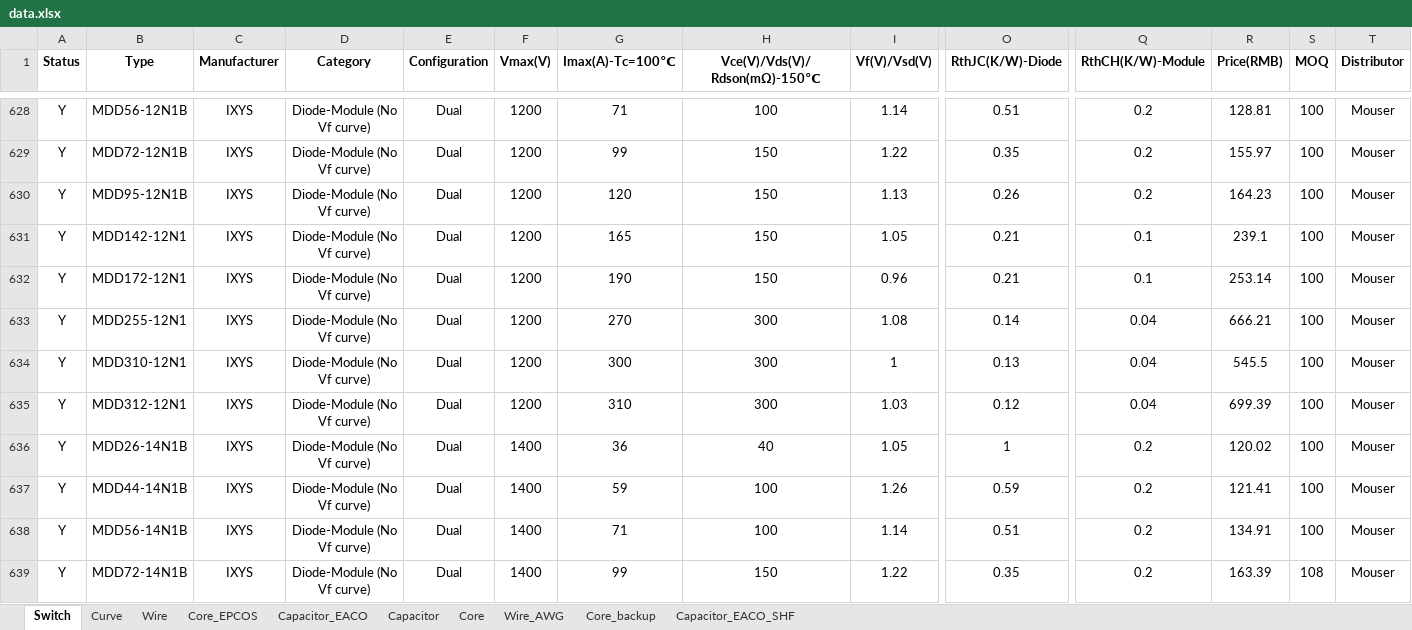
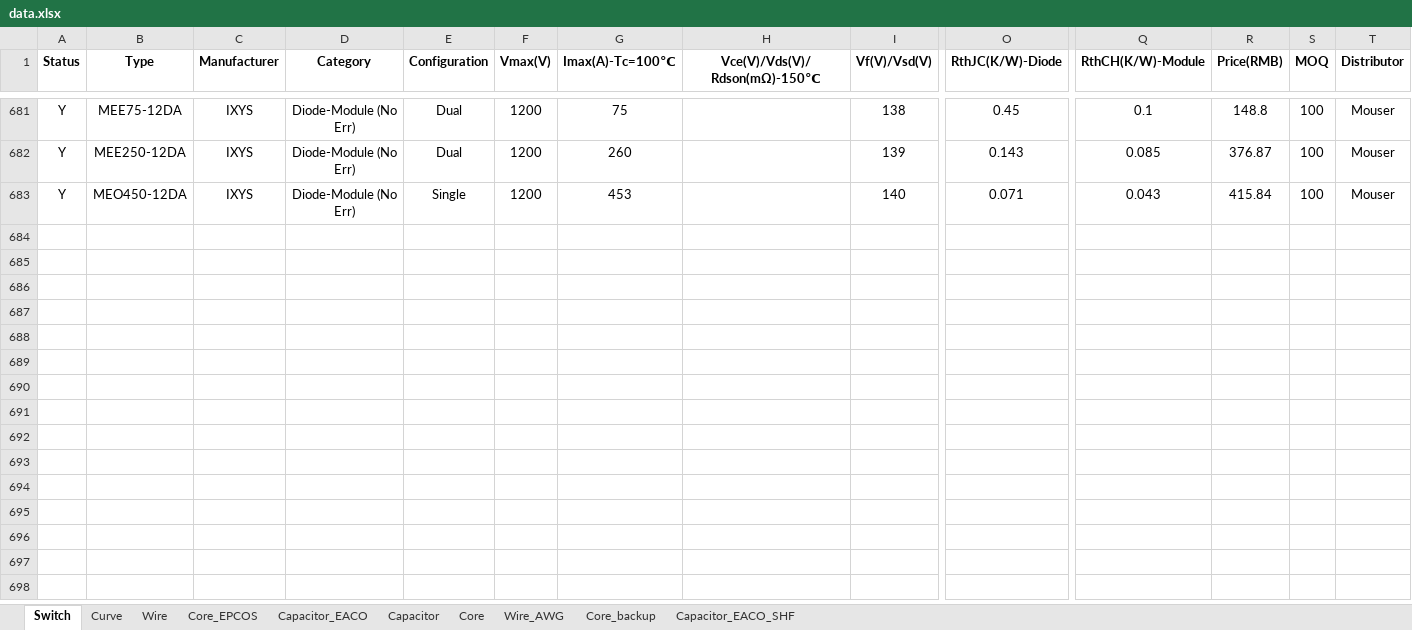
Before and after one commit to yufeijie/learngit, an Excel workbook: Resources/data.xlsx, sheet Switch, drawn as a sheet; only a part is shown, gaps mark what is left out; values as stored, in another font and other column widths than the file's, no borders; removed rows and columns are numbered as before the commit, all else as after; rows hold the shown columns only; the diff covers the shown part only; the diff names each change by its address in the sheet, - before the commit and + after, or states it on an @@ line.

```diff
--- a/Resources/data.xlsx (sheet Switch)
+++ b/Resources/data.xlsx (sheet Switch)
-B681 (Type): MDD56-12N1B
+B681 (Type): MEE75-12DA
-D681 (Category): Diode-Module (No Vf curve)
+D681 (Category): Diode-Module (No Err)
-G681 (Imax(A)-Tc=100℃): 71
+G681 (Imax(A)-Tc=100℃): 75
-H681 (Vce(V)/Vds(V)/Rdson(mΩ)-150℃): 100
+H681 (Vce(V)/Vds(V)/Rdson(mΩ)-150℃): (empty)
-I681 (Vf(V)/Vsd(V)): 1.14
+I681 (Vf(V)/Vsd(V)): 138
-O681 (RthJC(K/W)-Diode): 0.51
+O681 (RthJC(K/W)-Diode): 0.45
-Q681 (RthCH(K/W)-Module): 0.2
+Q681 (RthCH(K/W)-Module): 0.1
-R681 (Price(RMB)): 128.81
+R681 (Price(RMB)): 148.8
-row 629: Y | MDD72-12N1B | IXYS | Diode-Module (No Vf curve) | Dual | 1200 | 99 | 150 | 1.22 | 0.35 | 0.2 | 155.97 | 100 | Mouser
-row 630: Y | MDD95-12N1B | IXYS | Diode-Module (No Vf curve) | Dual | 1200 | 120 | 150 | 1.13 | 0.26 | 0.2 | 164.23 | 100 | Mouser
-B682 (Type): MDD142-12N1
+B682 (Type): MEE250-12DA
-D682:D683 (Category): Diode-Module (No Vf curve)
+D682:D683 (Category): Diode-Module (No Err)
-G682 (Imax(A)-Tc=100℃): 165
+G682 (Imax(A)-Tc=100℃): 260
-H682:H683 (Vce(V)/Vds(V)/Rdson(mΩ)-150℃): 150
+H682:H683 (Vce(V)/Vds(V)/Rdson(mΩ)-150℃): (empty)
-I682 (Vf(V)/Vsd(V)): 1.05
+I682 (Vf(V)/Vsd(V)): 139
-O682 (RthJC(K/W)-Diode): 0.21
+O682 (RthJC(K/W)-Diode): 0.143
-Q682 (RthCH(K/W)-Module): 0.1
+Q682 (RthCH(K/W)-Module): 0.085
-R682 (Price(RMB)): 239.1
+R682 (Price(RMB)): 376.87
-B683 (Type): MDD172-12N1
+B683 (Type): MEO450-12DA
-E683 (Configuration): Dual
+E683 (Configuration): Single
-G683 (Imax(A)-Tc=100℃): 190
+G683 (Imax(A)-Tc=100℃): 453
-I683 (Vf(V)/Vsd(V)): 0.96
+I683 (Vf(V)/Vsd(V)): 140
-O683 (RthJC(K/W)-Diode): 0.21
+O683 (RthJC(K/W)-Diode): 0.071
-Q683 (RthCH(K/W)-Module): 0.1
+Q683 (RthCH(K/W)-Module): 0.043
-R683 (Price(RMB)): 253.14
+R683 (Price(RMB)): 415.84
-row 633: Y | MDD255-12N1 | IXYS | Diode-Module (No Vf curve) | Dual | 1200 | 270 | 300 | 1.08 | 0.14 | 0.04 | 666.21 | 100 | Mouser
-row 634: Y | MDD310-12N1 | IXYS | Diode-Module (No Vf curve) | Dual | 1200 | 300 | 300 | 1 | 0.13 | 0.04 | 545.5 | 100 | Mouser
-row 635: Y | MDD312-12N1 | IXYS | Diode-Module (No Vf curve) | Dual | 1200 | 310 | 300 | 1.03 | 0.12 | 0.04 | 699.39 | 100 | Mouser
-row 636: Y | MDD26-14N1B | IXYS | Diode-Module (No Vf curve) | Dual | 1400 | 36 | 40 | 1.05 | 1 | 0.2 | 120.02 | 100 | Mouser
-row 637: Y | MDD44-14N1B | IXYS | Diode-Module (No Vf curve) | Dual | 1400 | 59 | 100 | 1.26 | 0.59 | 0.2 | 121.41 | 100 | Mouser
-row 638: Y | MDD56-14N1B | IXYS | Diode-Module (No Vf curve) | Dual | 1400 | 71 | 100 | 1.14 | 0.51 | 0.2 | 134.91 | 100 | Mouser
-row 639: Y | MDD72-14N1B | IXYS | Diode-Module (No Vf curve) | Dual | 1400 | 99 | 150 | 1.22 | 0.35 | 0.2 | 163.39 | 108 | Mouser
```
Also changed, not shown: 97 removed rows elsewhere in this sheet, sheet Curve, formulas that keep their value, hidden cells, 22 other files.
